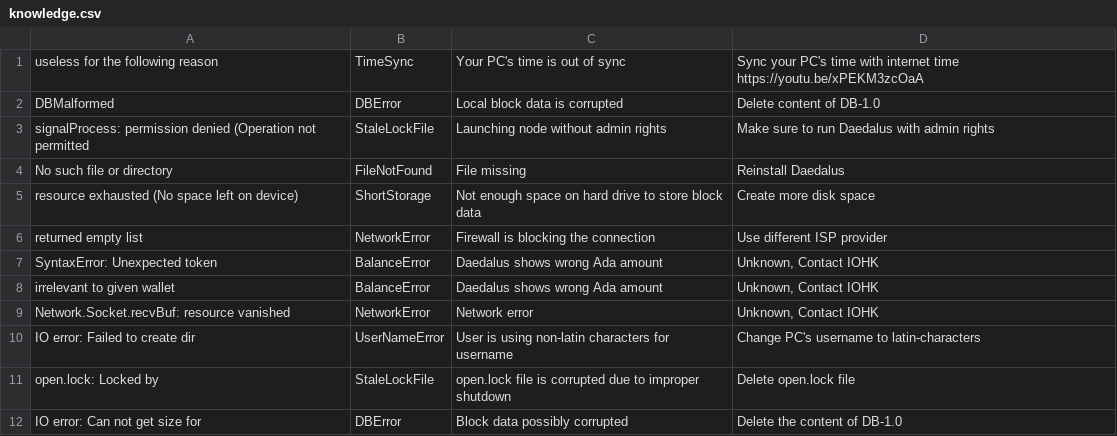
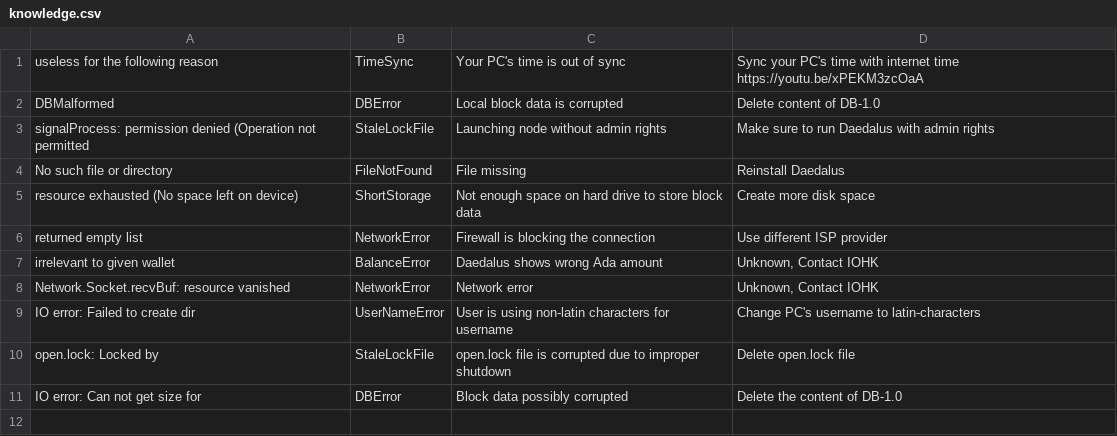
Before and after one commit to input-output-hk/cardano-diagnosis-program, a CSV file: knowledgebase/knowledge.csv, drawn as a sheet; the diff names each change by its address in the sheet, - before the commit and + after, or states it on an @@ line.

```diff
--- a/knowledgebase/knowledge.csv
+++ b/knowledgebase/knowledge.csv
-row 7: SyntaxError: Unexpected token | BalanceError | Daedalus shows wrong Ada amount | Unknown, Contact IOHK
```
Also changed, not shown: 3 other files.
